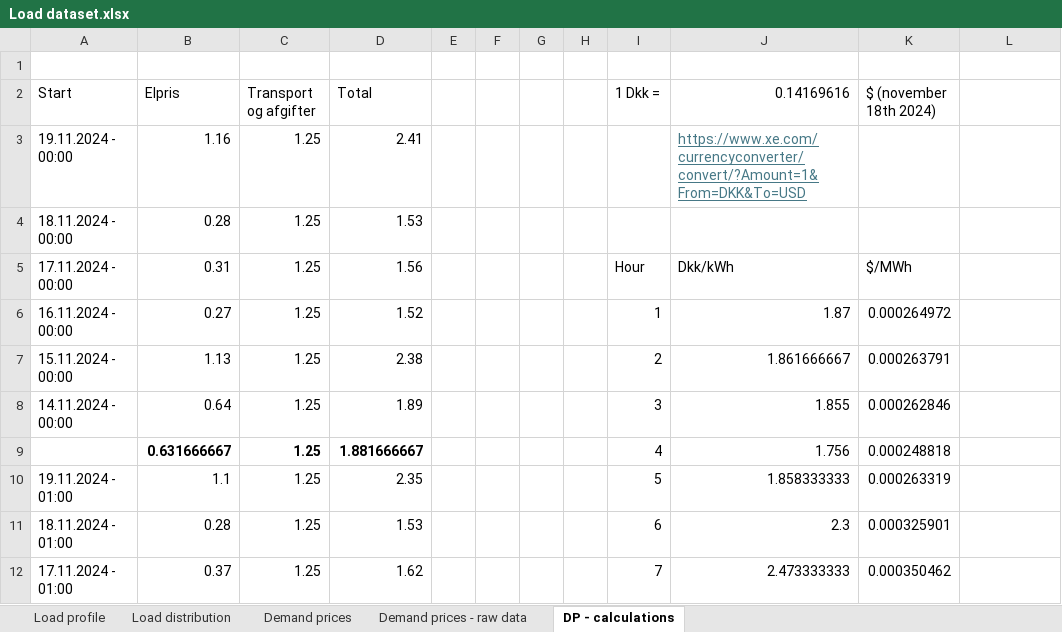
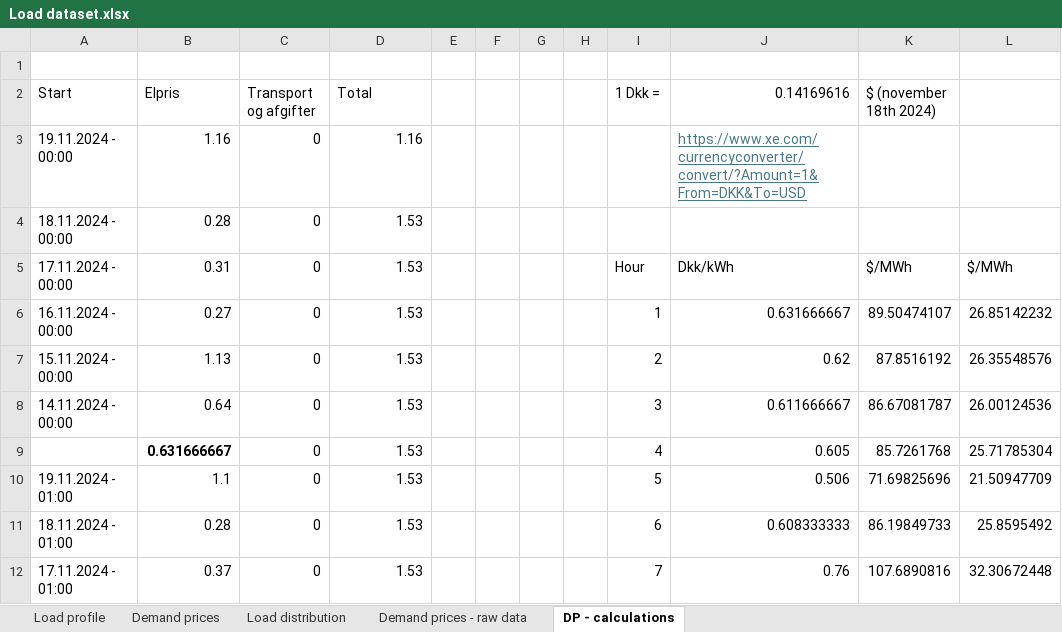
Before and after one commit to martabresco/optimization_code, an Excel workbook: Load dataset.xlsx, sheet DP - calculations, drawn as a sheet; only a part is shown; values as stored, in another font and other column widths than the file's, no borders; removed rows and columns are numbered as before the commit, all else as after; the diff covers the shown part only; the diff names each change by its address in the sheet, - before the commit and + after, or states it on an @@ line.

Commit message:
change in prices

```diff
--- a/Load dataset.xlsx (sheet DP - calculations)
+++ b/Load dataset.xlsx (sheet DP - calculations)
@@ sheet tab order changed: Load profile | Demand prices | Load distribution | Demand prices - raw data | DP - calculations @@
-C3:C8 (Transport og afgifter): 1.25
+C3:C8 (Transport og afgifter): 0
-D3 (Total): 2.41
+D3 (Total): 1.16
-D5 (Total): 1.56
+D5 (Total): 1.53
-L5: (empty)
+L5: $/MWh
-D6 (Total): 1.52
+D6 (Total): 1.53
-J6 (0.14169616): 1.87
+J6 (0.14169616): 0.631666667
-K6 ($ (november 18th 2024)): 0.000264972
+K6 ($ (november 18th 2024)): 89.50474107
-L6: (empty)
+L6: 26.85142232
-D7 (Total): 2.38
+D7 (Total): 1.53
-J7 (0.14169616): 1.861666667
+J7 (0.14169616): 0.62
-K7 ($ (november 18th 2024)): 0.000263791
+K7 ($ (november 18th 2024)): 87.8516192
-L7: (empty)
+L7: 26.35548576
-D8 (Total): 1.89
+D8 (Total): 1.53
-J8 (0.14169616): 1.855
+J8 (0.14169616): 0.611666667
-K8 ($ (november 18th 2024)): 0.000262846
+K8 ($ (november 18th 2024)): 86.67081787
-L8: (empty)
+L8: 26.00124536
-row 9:  | 0.631666667 | 1.25 | 1.881666667 |  |  |  |  | 4 | 1.756 | 0.000248818
+row 9:  | 0.631666667 | 0 | 1.53 |  |  |  |  | 4 | 0.605 | 85.7261768 | 25.71785304
-C10:C12 (Transport og afgifter): 1.25
+C10:C12 (Transport og afgifter): 0
-D10 (Total): 2.35
+D10 (Total): 1.53
-J10 (0.14169616): 1.858333333
+J10 (0.14169616): 0.506
-K10 ($ (november 18th 2024)): 0.000263319
+K10 ($ (november 18th 2024)): 71.69825696
-L10: (empty)
+L10: 21.50947709
-J11 (0.14169616): 2.3
+J11 (0.14169616): 0.608333333
-K11 ($ (november 18th 2024)): 0.000325901
+K11 ($ (november 18th 2024)): 86.19849733
-L11: (empty)
+L11: 25.8595492
-D12 (Total): 1.62
+D12 (Total): 1.53
-J12 (0.14169616): 2.473333333
+J12 (0.14169616): 0.76
-K12 ($ (november 18th 2024)): 0.000350462
+K12 ($ (november 18th 2024)): 107.6890816
-L12: (empty)
+L12: 32.30672448
```
Also changed, not shown: 23 added rows, 23 removed rows and 311 edited cells elsewhere in this sheet, sheet Demand prices.
